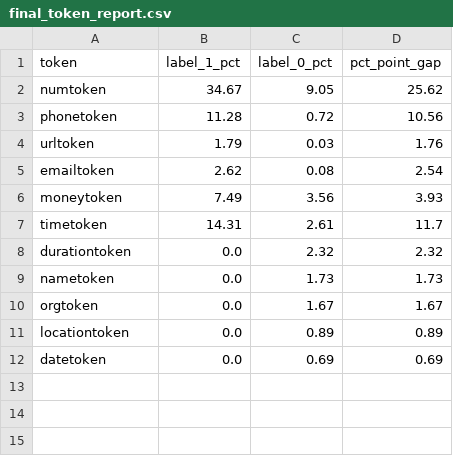
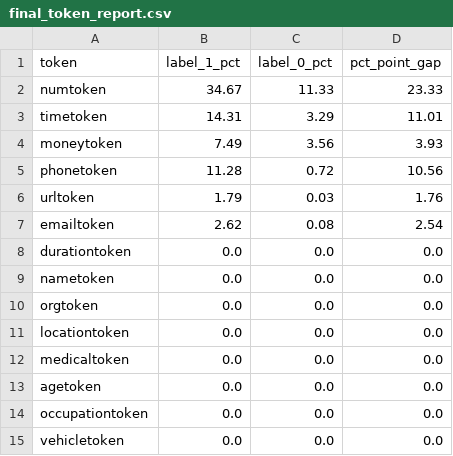
Before and after one commit to notmufliha/CSC3104-CLOUD, a CSV file: data/urgency_en/final_token_report.csv, drawn as a sheet.

```diff
--- a/data/urgency_en/final_token_report.csv
+++ b/data/urgency_en/final_token_report.csv
@@ -1,3 +1,5 @@
 token,label_1_pct,label_0_pct,pct_point_gap
-numtoken,34.67,9.05,25.62
+numtoken,34.67,11.33,23.33
+timetoken,14.31,3.29,11.01
+moneytoken,7.49,3.56,3.93
 phonetoken,11.28,0.72,10.56
@@ -5,8 +7,9 @@ urltoken,1.79,0.03,1.76
 emailtoken,2.62,0.08,2.54
-moneytoken,7.49,3.56,3.93
-timetoken,14.31,2.61,11.7
-durationtoken,0.0,2.32,2.32
-nametoken,0.0,1.73,1.73
-orgtoken,0.0,1.67,1.67
-locationtoken,0.0,0.89,0.89
-datetoken,0.0,0.69,0.69
+durationtoken,0.0,0.0,0.0
+nametoken,0.0,0.0,0.0
+orgtoken,0.0,0.0,0.0
+locationtoken,0.0,0.0,0.0
+medicaltoken,0.0,0.0,0.0
+agetoken,0.0,0.0,0.0
+occupationtoken,0.0,0.0,0.0
+vehicletoken,0.0,0.0,0.0
```
Also changed, not shown: data/urgency_en/final_cleaning_audit.csv, 3 other files.
